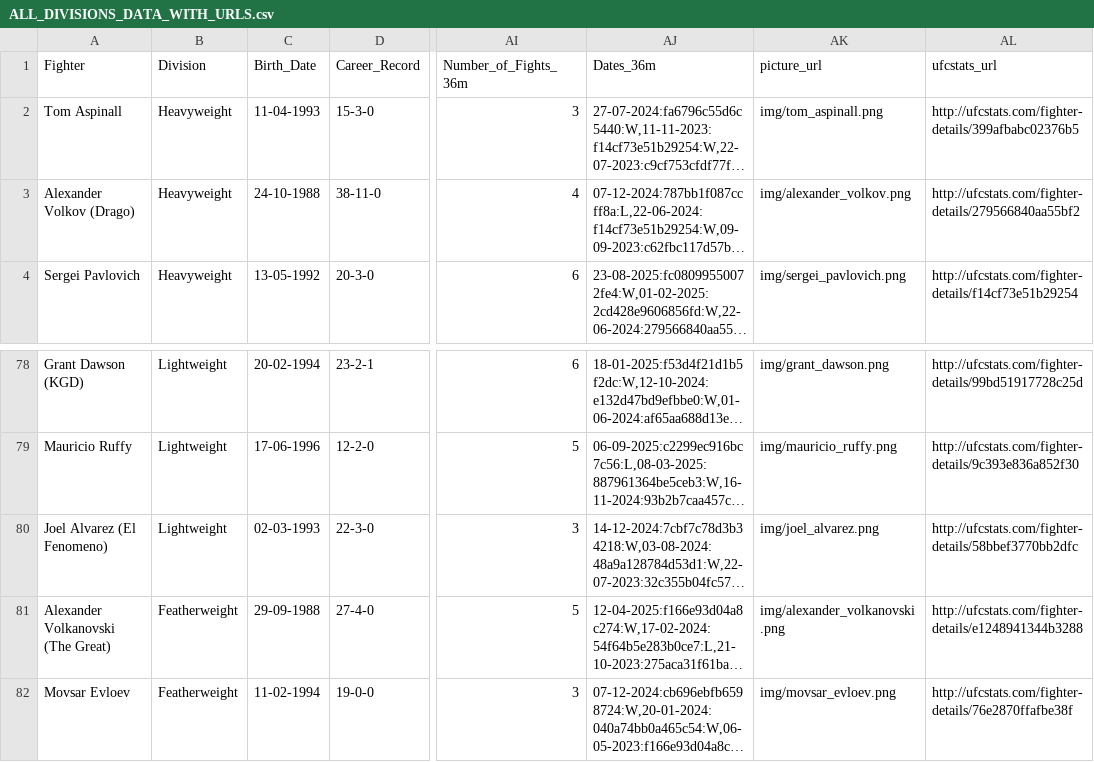
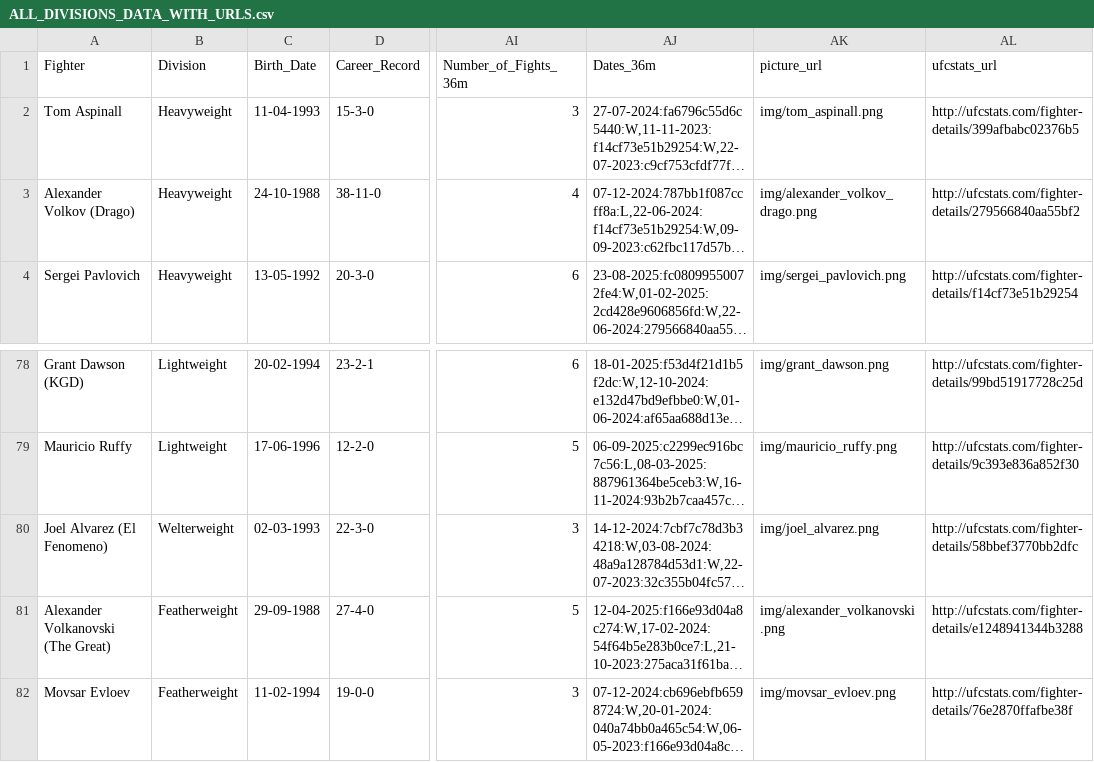
Before and after one commit to yeikiu/published_nxwebs, a CSV file: fight-radar.com/data/ALL_DIVISIONS_DATA_WITH_URLS.csv, drawn as a sheet; only a part is shown, gaps mark what is left out; long unchanged cells end in …; the diff names each change by its address in the sheet, - before the commit and + after, or states it on an @@ line.

```diff
--- a/fight-radar.com/data/ALL_DIVISIONS_DATA_WITH_URLS.csv
+++ b/fight-radar.com/data/ALL_DIVISIONS_DATA_WITH_URLS.csv
-AK3 (picture_url): img/alexander_volkov.png
+AK3 (picture_url): img/alexander_volkov_drago.png
-B80 (Division): Lightweight
+B80 (Division): Welterweight
```
Also changed, not shown: 37 other files.
